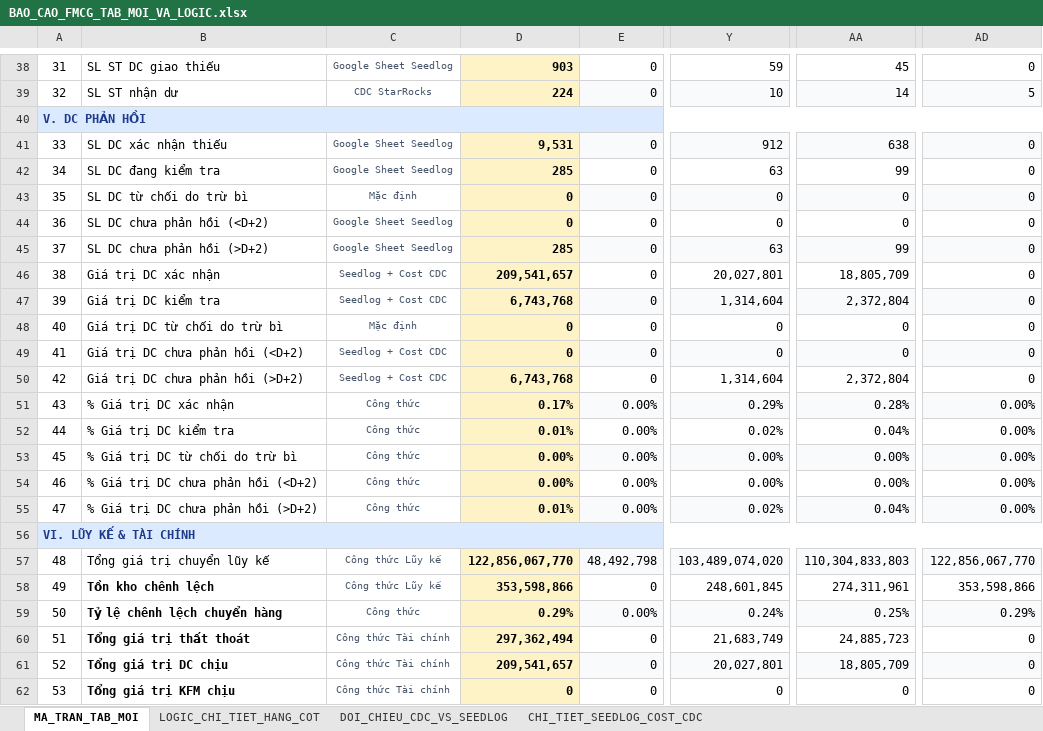
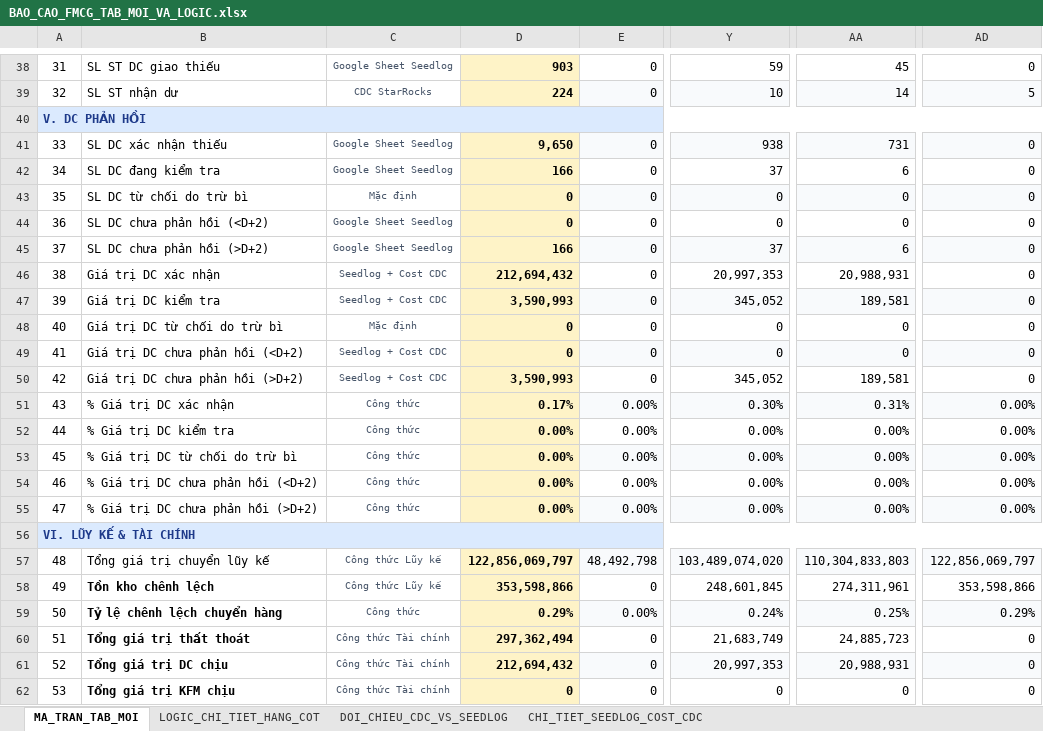
Before and after one commit to aresphamha/Doi_Soat_Dong_Mat, an Excel workbook: BAO_CAO_FMCG_TAB_MOI_VA_LOGIC.xlsx, sheet MA_TRAN_TAB_MOI, drawn as a sheet; only a part is shown, gaps mark what is left out; values as stored, in another font and other column widths than the file's, no borders; the diff covers the shown part only; the diff names each change by its address in the sheet, - before the commit and + after, or states it on an @@ line.

```diff
--- a/BAO_CAO_FMCG_TAB_MOI_VA_LOGIC.xlsx (sheet MA_TRAN_TAB_MOI)
+++ b/BAO_CAO_FMCG_TAB_MOI_VA_LOGIC.xlsx (sheet MA_TRAN_TAB_MOI)
-D41: 9,531
+D41: 9,650
-Y41: 912
+Y41: 938
-AA41: 638
+AA41: 731
-D42: 285
+D42: 166
-Y42: 63
+Y42: 37
-AA42: 99
+AA42: 6
-D45: 285
+D45: 166
-Y45: 63
+Y45: 37
-AA45: 99
+AA45: 6
-D46: 209,541,657
+D46: 212,694,432
-Y46: 20,027,801
+Y46: 20,997,353
-AA46: 18,805,709
+AA46: 20,988,931
-D47: 6,743,768
+D47: 3,590,993
-Y47: 1,314,604
+Y47: 345,052
-AA47: 2,372,804
+AA47: 189,581
-D50: 6,743,768
+D50: 3,590,993
-Y50: 1,314,604
+Y50: 345,052
-AA50: 2,372,804
+AA50: 189,581
-Y51: 0.29%
+Y51: 0.30%
-AA51: 0.28%
+AA51: 0.31%
-D52: 0.01%
+D52: 0.00%
-Y52: 0.02%
+Y52: 0.00%
-AA52: 0.04%
+AA52: 0.00%
-D55: 0.01%
+D55: 0.00%
-Y55: 0.02%
+Y55: 0.00%
-AA55: 0.04%
+AA55: 0.00%
-D57: 122,856,067,770
+D57: 122,856,069,797
-AD57: 122,856,067,770
+AD57: 122,856,069,797
-D61: 209,541,657
+D61: 212,694,432
-Y61: 20,027,801
+Y61: 20,997,353
-AA61: 18,805,709
+AA61: 20,988,931
```
Also changed, not shown: 11 edited cells elsewhere in this sheet, sheet CHI_TIET_SEEDLOG_COST_CDC, sheet DOI_CHIEU_CDC_VS_SEEDLOG, 4 other files.
